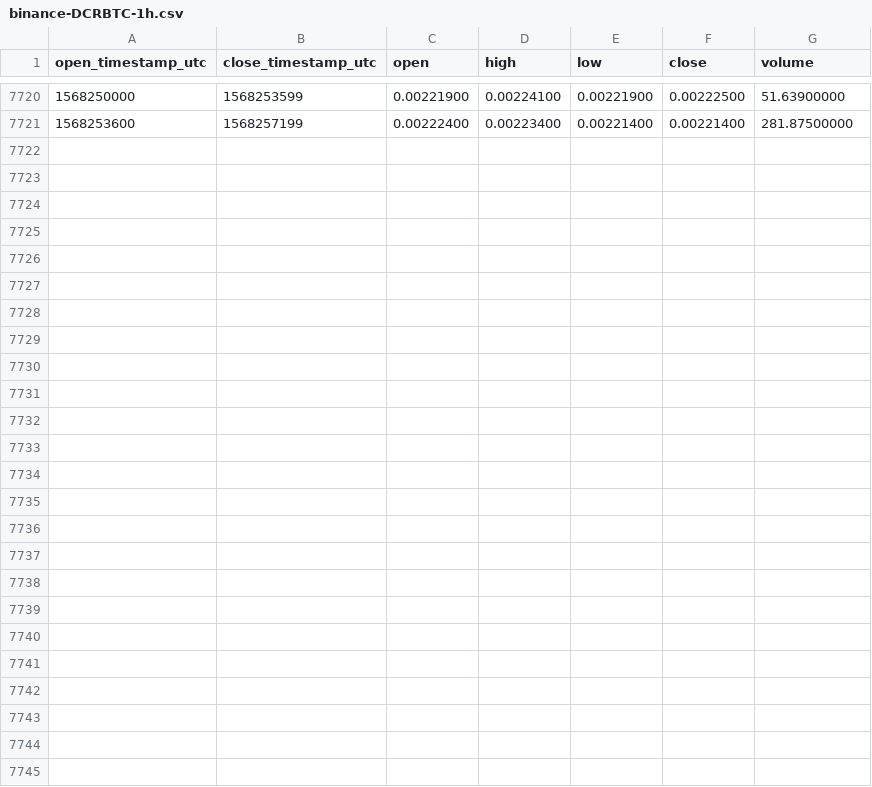
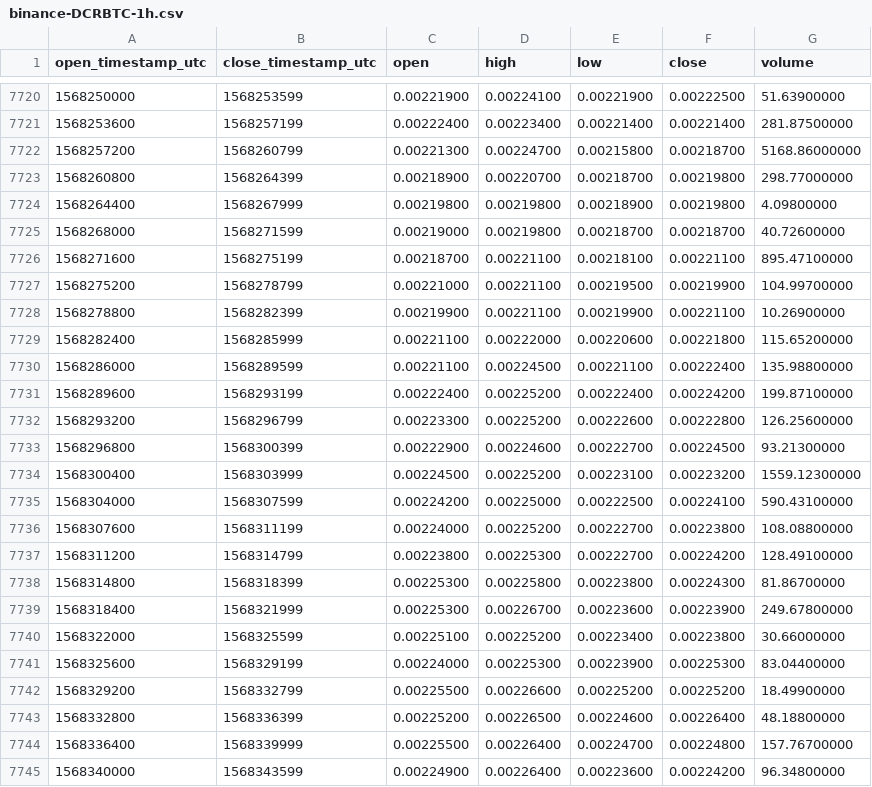
Before and after one commit to cryptobigbro/binance-DCRBTC, a CSV file: binance-DCRBTC-1h.csv, drawn as a sheet; only a part is shown, gaps mark what is left out.

Commit message:
Update OHLCV data.

```diff
--- a/binance-DCRBTC-1h.csv
+++ b/binance-DCRBTC-1h.csv
@@ -7721 +7721,25 @@ open_timestamp_utc,close_timestamp_utc,open,high,low,close,volume
 1568253600,1568257199,0.00222400,0.00223400,0.00221400,0.00221400,281.87500000
+1568257200,1568260799,0.00221300,0.00224700,0.00215800,0.00218700,5168.86000000
+1568260800,1568264399,0.00218900,0.00220700,0.00218700,0.00219800,298.77000000
+1568264400,1568267999,0.00219800,0.00219800,0.00218900,0.00219800,4.09800000
+1568268000,1568271599,0.00219000,0.00219800,0.00218700,0.00218700,40.72600000
+1568271600,1568275199,0.00218700,0.00221100,0.00218100,0.00221100,895.47100000
+1568275200,1568278799,0.00221000,0.00221100,0.00219500,0.00219900,104.99700000
+1568278800,1568282399,0.00219900,0.00221100,0.00219900,0.00221100,10.26900000
+1568282400,1568285999,0.00221100,0.00222000,0.00220600,0.00221800,115.65200000
+1568286000,1568289599,0.00221100,0.00224500,0.00221100,0.00222400,135.98800000
+1568289600,1568293199,0.00222400,0.00225200,0.00222400,0.00224200,199.87100000
+1568293200,1568296799,0.00223300,0.00225200,0.00222600,0.00222800,126.25600000
+1568296800,1568300399,0.00222900,0.00224600,0.00222700,0.00224500,93.21300000
+1568300400,1568303999,0.00224500,0.00225200,0.00223100,0.00223200,1559.12300000
+1568304000,1568307599,0.00224200,0.00225000,0.00222500,0.00224100,590.43100000
+1568307600,1568311199,0.00224000,0.00225200,0.00222700,0.00223800,108.08800000
+1568311200,1568314799,0.00223800,0.00225300,0.00222700,0.00224200,128.49100000
+1568314800,1568318399,0.00225300,0.00225800,0.00223800,0.00224300,81.86700000
+1568318400,1568321999,0.00225300,0.00226700,0.00223600,0.00223900,249.67800000
+1568322000,1568325599,0.00225100,0.00225200,0.00223400,0.00223800,30.66000000
+1568325600,1568329199,0.00224000,0.00225300,0.00223900,0.00225300,83.04400000
+1568329200,1568332799,0.00225500,0.00226600,0.00225200,0.00225200,18.49900000
+1568332800,1568336399,0.00225200,0.00226500,0.00224600,0.00226400,48.18800000
+1568336400,1568339999,0.00225500,0.00226400,0.00224700,0.00224800,157.76700000
+1568340000,1568343599,0.00224900,0.00226400,0.00223600,0.00224200,96.34800000
```
Also changed, not shown: binance-DCRBTC-1d.csv.
